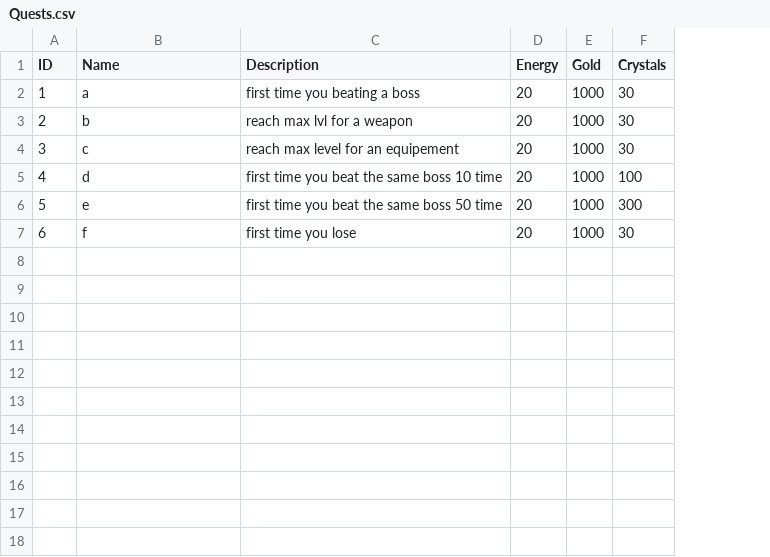
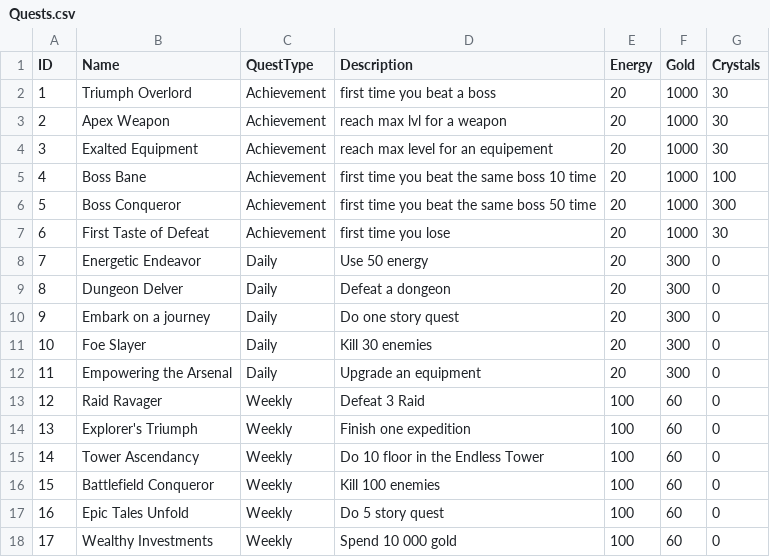
Before and after one commit to FrownGate/Ennisia, a CSV file: Assets/Editor/CSV/Quests.csv, drawn as a sheet; addresses are those after the commit; the diff names each change by its address in the sheet, - before the commit and + after, or states it on an @@ line.

Commit message:
:star: update and add Quests

```diff
--- a/Assets/Editor/CSV/Quests.csv
+++ b/Assets/Editor/CSV/Quests.csv
+column C (QuestType), rows 2-7: all Achievement
-B2 (Name): a
+B2 (Name): Triumph Overlord
-D2 (Description): first time you beating a boss
+D2 (Description): first time you beat a boss
-B3 (Name): b
+B3 (Name): Apex Weapon
-B4 (Name): c
+B4 (Name): Exalted Equipment
-B5 (Name): d
+B5 (Name): Boss Bane
-B6 (Name): e
+B6 (Name): Boss Conqueror
-B7 (Name): f
+B7 (Name): First Taste of Defeat
+row 8: 7 | Energetic Endeavor | Daily | Use 50 energy | 20 | 300 | 0
+row 9: 8 | Dungeon Delver | Daily | Defeat a dongeon | 20 | 300 | 0
+row 10: 9 | Embark on a journey | Daily | Do one story quest | 20 | 300 | 0
+row 11: 10 | Foe Slayer | Daily | Kill 30 enemies | 20 | 300 | 0
+row 12: 11 | Empowering the Arsenal | Daily | Upgrade an equipment | 20 | 300 | 0
+row 13: 12 | Raid Ravager | Weekly | Defeat 3 Raid | 100 | 60 | 0
+row 14: 13 | Explorer's Triumph | Weekly | Finish one expedition | 100 | 60 | 0
+row 15: 14 | Tower Ascendancy | Weekly | Do 10 floor in the Endless Tower | 100 | 60 | 0
+row 16: 15 | Battlefield Conqueror | Weekly | Kill 100 enemies | 100 | 60 | 0
+row 17: 16 | Epic Tales Unfold | Weekly | Do 5 story quest | 100 | 60 | 0
+row 18: 17 | Wealthy Investments | Weekly | Spend 10 000 gold | 100 | 60 | 0
```
Also changed, not shown: 39 other files.
